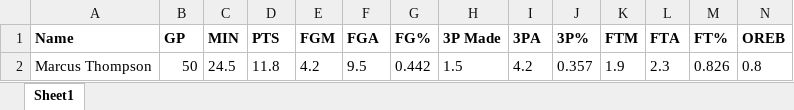
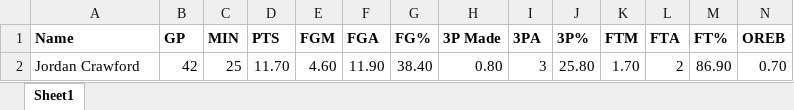
Before and after one commit to GP-Quinten/nba_career_prediction, an Excel workbook: input.xlsx, sheet Sheet1, drawn as a sheet; only a part is shown; values as stored, in another font and other column widths than the file's, no borders; removed rows and columns are numbered as before the commit, all else as after; rows hold the shown columns only; the diff names each change by its address in the sheet, - before the commit and + after, or states it on an @@ line.

```diff
--- a/input.xlsx (sheet Sheet1)
+++ b/input.xlsx (sheet Sheet1)
-row 2: Marcus Thompson | 50 | 24.5 | 11.8 | 4.2 | 9.5 | 0.442 | 1.5 | 4.2 | 0.357 | 1.9 | 2.3 | 0.826 | 0.8
+row 2: Jordan Crawford | 42 | 25 | 11.70 | 4.60 | 11.90 | 38.40 | 0.80 | 3 | 25.80 | 1.70 | 2 | 86.90 | 0.70
```
Also changed, not shown: external_app/input.xlsx, inputs/input_1.xlsx, 32 other files.
